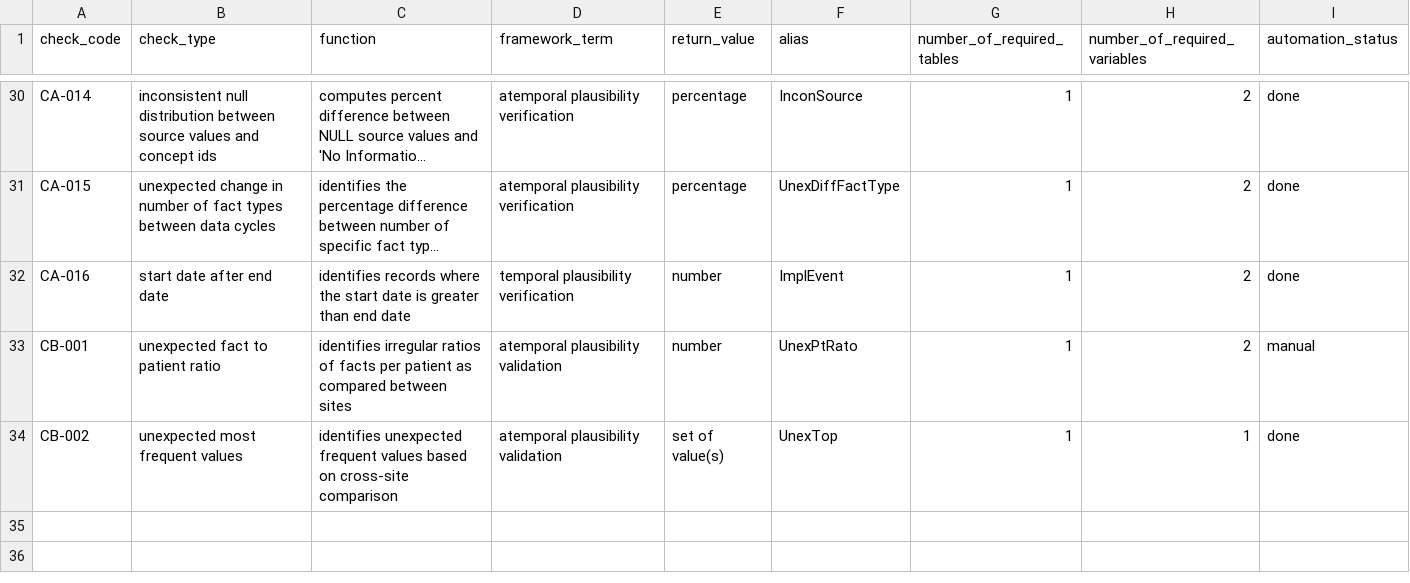
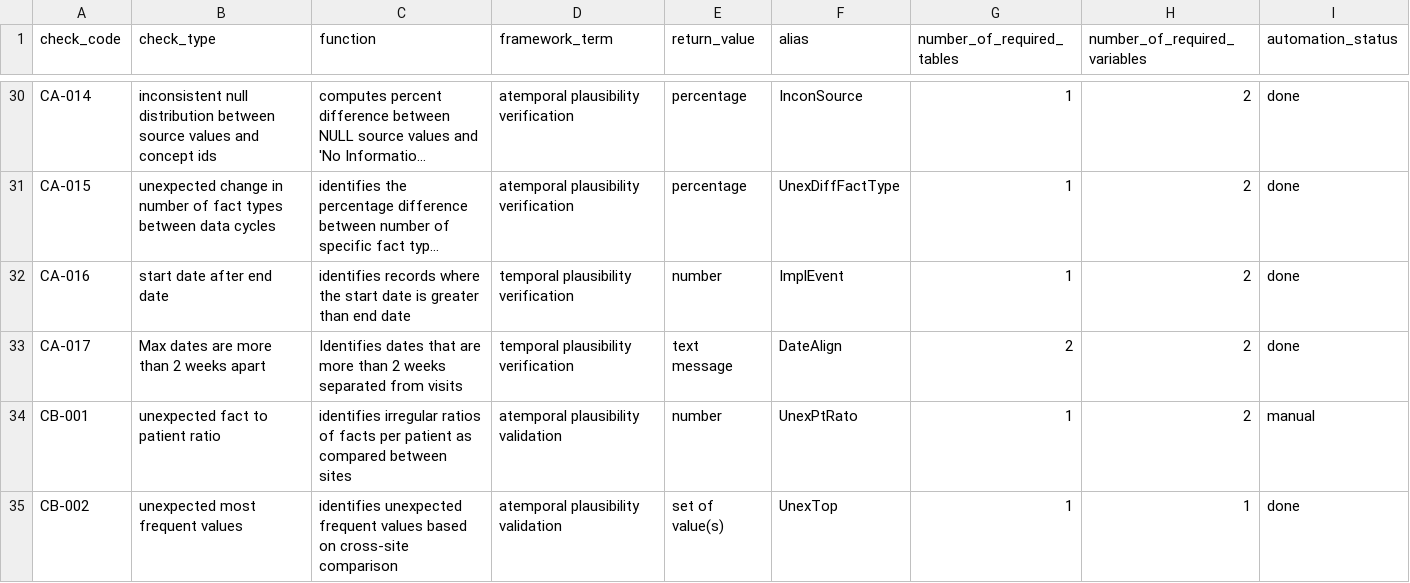
Before and after one commit to PEDSnet/Data-Quality-Analysis, a CSV file: Data/DQACatalog/DQA_Check_Type_Inventory.csv, drawn as a sheet; only a part is shown, gaps mark what is left out; long unchanged cells end in …; the diff names each change by its address in the sheet, - before the commit and + after, or states it on an @@ line.

Commit message:
Adding date alignment check

```diff
--- a/Data/DQACatalog/DQA_Check_Type_Inventory.csv
+++ b/Data/DQACatalog/DQA_Check_Type_Inventory.csv
+row 33: CA-017 | Max dates are more than 2 weeks apart | Identifies dates that are more than 2 weeks separated from visits | temporal plausibility verification | text message | DateAlign | 2 | 2 | done
```
Also changed, not shown: Data/DQACatalog/CA-008_temporal_outliers.csv, 8 other files.
